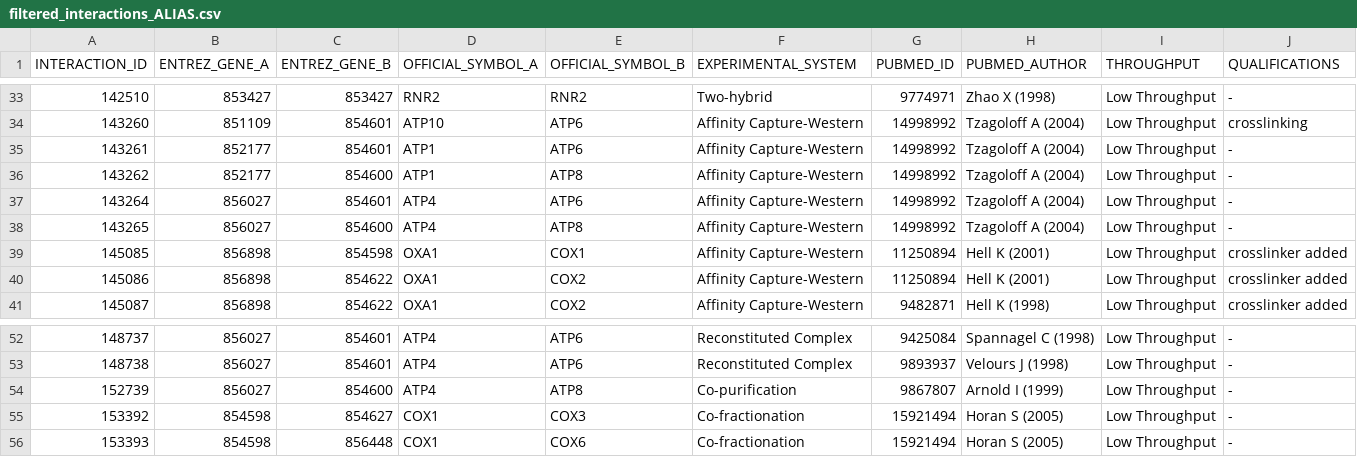
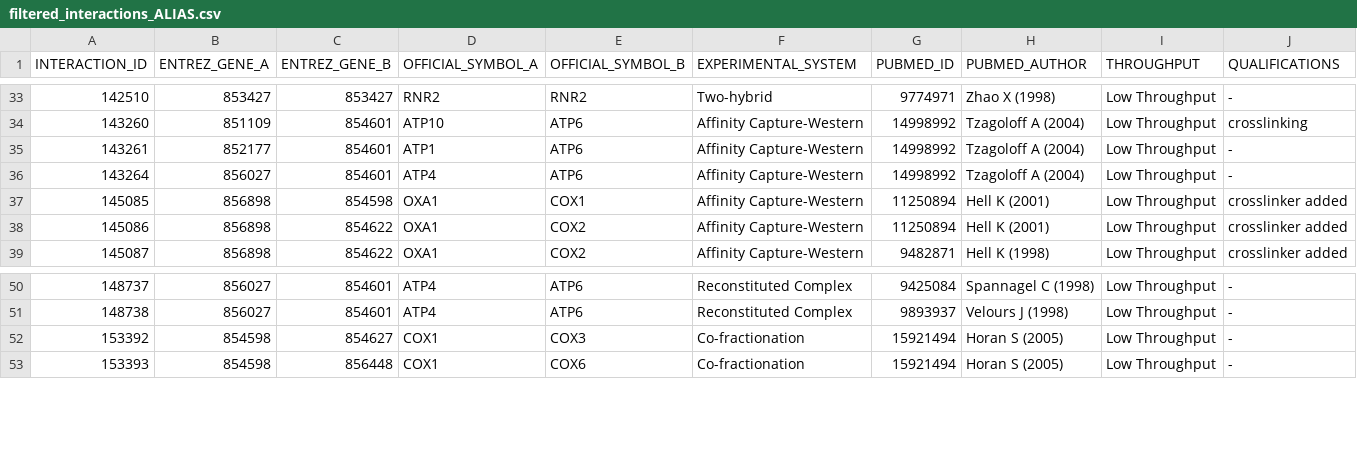
Before and after one commit to KLab-UT/whiptail_dge_tissues, a CSV file: BioGrid_Interactions/filtered_interactions_ALIAS.csv, drawn as a sheet; only a part is shown, gaps mark what is left out; the diff names each change by its address in the sheet, - before the commit and + after, or states it on an @@ line.

Commit message:
Added the updated list to the same titled file

```diff
--- a/BioGrid_Interactions/filtered_interactions_ALIAS.csv
+++ b/BioGrid_Interactions/filtered_interactions_ALIAS.csv
-row 36: 143262 | 852177 | 854600 | ATP1 | ATP8 | Affinity Capture-Western | 14998992 | Tzagoloff A (2004) | Low Throughput | -
-row 38: 143265 | 856027 | 854600 | ATP4 | ATP8 | Affinity Capture-Western | 14998992 | Tzagoloff A (2004) | Low Throughput | -
-row 54: 152739 | 856027 | 854600 | ATP4 | ATP8 | Co-purification | 9867807 | Arnold I (1999) | Low Throughput | -
```
